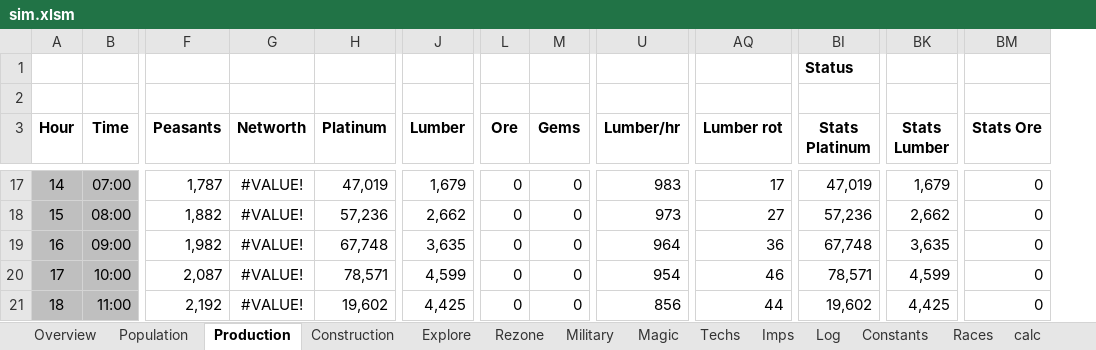
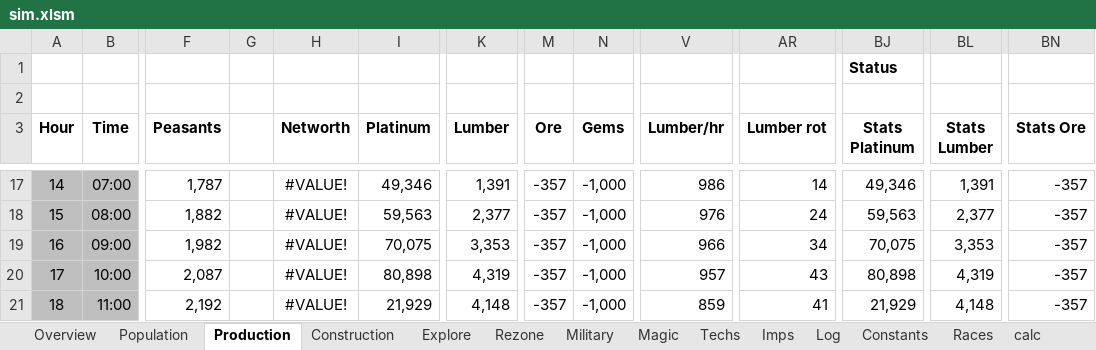
Before and after one commit to rxx/od_sim, an Excel workbook: data/sim.xlsm, sheet Production, drawn as a sheet; only a part is shown, gaps mark what is left out; values as stored, in another font and other column widths than the file's, no borders; conditional formats and table styles not drawn; addresses are those after the commit; the diff covers the shown part only; the diff names each change by its address in the sheet, - before the commit and + after, or states it on an @@ line.

```diff
--- a/data/sim.xlsm (sheet Production)
+++ b/data/sim.xlsm (sheet Production)
+column G, empty
-I17 (Platinum): 47,019
+I17 (Platinum): 49,346
-K17 (Lumber): 1,679
+K17 (Lumber): 1,391
-M17:M21 (Ore): 0
+M17:M21 (Ore): -357
-N17:N21 (Gems): 0
+N17:N21 (Gems): -1,000
-V17 (Lumber/hr): 983
+V17 (Lumber/hr): 986
-AR17 (Lumber rot): 17
+AR17 (Lumber rot): 14
-BJ17 (Stats Platinum): 47,019
+BJ17 (Stats Platinum): 49,346
-BL17 (Stats Lumber): 1,679
+BL17 (Stats Lumber): 1,391
-BN17:BN21 (Stats Ore): 0
+BN17:BN21 (Stats Ore): -357
-I18 (Platinum): 57,236
+I18 (Platinum): 59,563
-K18 (Lumber): 2,662
+K18 (Lumber): 2,377
-V18 (Lumber/hr): 973
+V18 (Lumber/hr): 976
-AR18 (Lumber rot): 27
+AR18 (Lumber rot): 24
-BJ18 (Stats Platinum): 57,236
+BJ18 (Stats Platinum): 59,563
-BL18 (Stats Lumber): 2,662
+BL18 (Stats Lumber): 2,377
-I19 (Platinum): 67,748
+I19 (Platinum): 70,075
-K19 (Lumber): 3,635
+K19 (Lumber): 3,353
-V19 (Lumber/hr): 964
+V19 (Lumber/hr): 966
-AR19 (Lumber rot): 36
+AR19 (Lumber rot): 34
-BJ19 (Stats Platinum): 67,748
+BJ19 (Stats Platinum): 70,075
-BL19 (Stats Lumber): 3,635
+BL19 (Stats Lumber): 3,353
-I20 (Platinum): 78,571
+I20 (Platinum): 80,898
-K20 (Lumber): 4,599
+K20 (Lumber): 4,319
-V20 (Lumber/hr): 954
+V20 (Lumber/hr): 957
-AR20 (Lumber rot): 46
+AR20 (Lumber rot): 43
-BJ20 (Stats Platinum): 78,571
+BJ20 (Stats Platinum): 80,898
-BL20 (Stats Lumber): 4,599
+BL20 (Stats Lumber): 4,319
-I21 (Platinum): 19,602
+I21 (Platinum): 21,929
-K21 (Lumber): 4,425
+K21 (Lumber): 4,148
-V21 (Lumber/hr): 856
+V21 (Lumber/hr): 859
-AR21 (Lumber rot): 44
+AR21 (Lumber rot): 41
-BJ21 (Stats Platinum): 19,602
+BJ21 (Stats Platinum): 21,929
-BL21 (Stats Lumber): 4,425
+BL21 (Stats Lumber): 4,148
```
Also changed, not shown: 1911 edited cells elsewhere in this sheet, sheet Imps, sheet Construction, sheet Military, sheet Explore, sheet Rezone, sheet Magic, 2 more sheets, formulas that keep their value, 1 other file.
